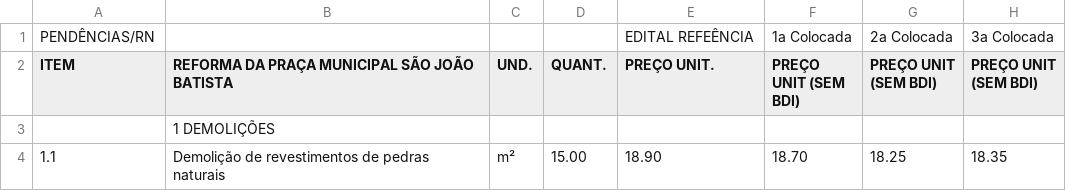
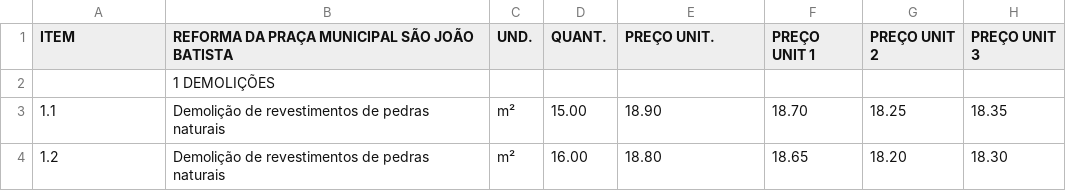
Before and after one commit to mxnhu/Est-dios-Mapinguari, a CSV file: Tabela+Referencia+Auditoria+de+Obras+Públicas+-+ANÁLISE+AVANÇADA+-+03+EMPRESAS - Custo UnitxQuant (Input).csv, drawn as a sheet; only a part is shown; the shorter side is filled out with more unchanged rows.

Commit message:
Update Tabela+Referencia+Auditoria+de+Obras+Públicas+-+ANÁLISE+AVANÇADA+-+03+EMPRESAS - Custo UnitxQuant (Input).csv

```diff
--- a/Tabela+Referencia+Auditoria+de+Obras+Públicas+-+ANÁLISE+AVANÇADA+-+03+EMPRESAS - Custo UnitxQuant (Input).csv
+++ b/Tabela+Referencia+Auditoria+de+Obras+Públicas+-+ANÁLISE+AVANÇADA+-+03+EMPRESAS - Custo UnitxQuant (Input).csv
@@ -1,3 +1,2 @@
-PENDÊNCIAS/RN,,,,EDITAL REFEÊNCIA,1a Colocada,2a Colocada,3a Colocada
-ITEM,REFORMA DA PRAÇA MUNICIPAL SÃO JOÃO BATISTA,UND.,QUANT.,PREÇO UNIT.,PREÇO UNIT (SEM BDI),PREÇO UNIT (SEM BDI),PREÇO UNIT (SEM BDI)
+ITEM,REFORMA DA PRAÇA MUNICIPAL SÃO JOÃO BATISTA,UND.,QUANT.,PREÇO UNIT.,PREÇO UNIT 1 ,PREÇO UNIT 2,PREÇO UNIT 3
 ,1 DEMOLIÇÕES ,,,,,,
```
